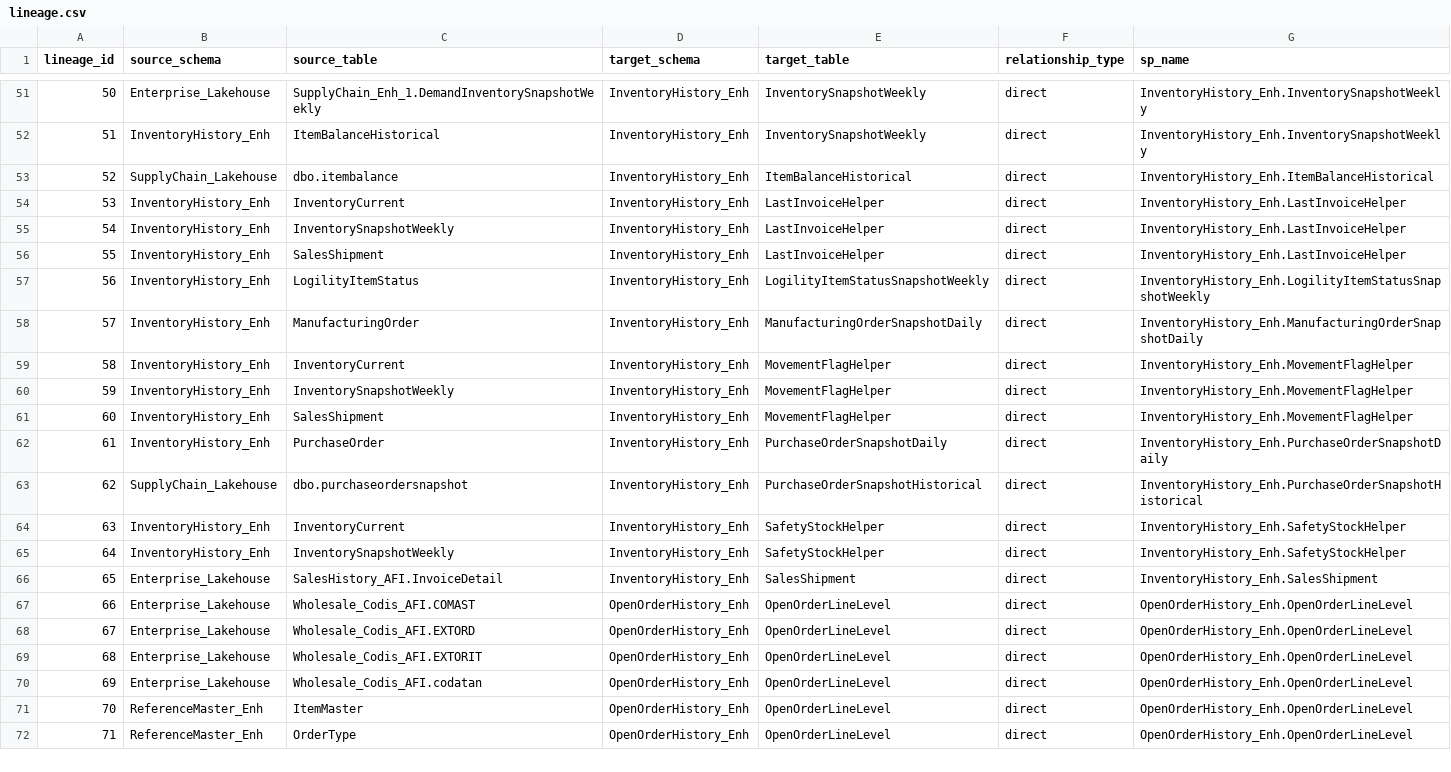
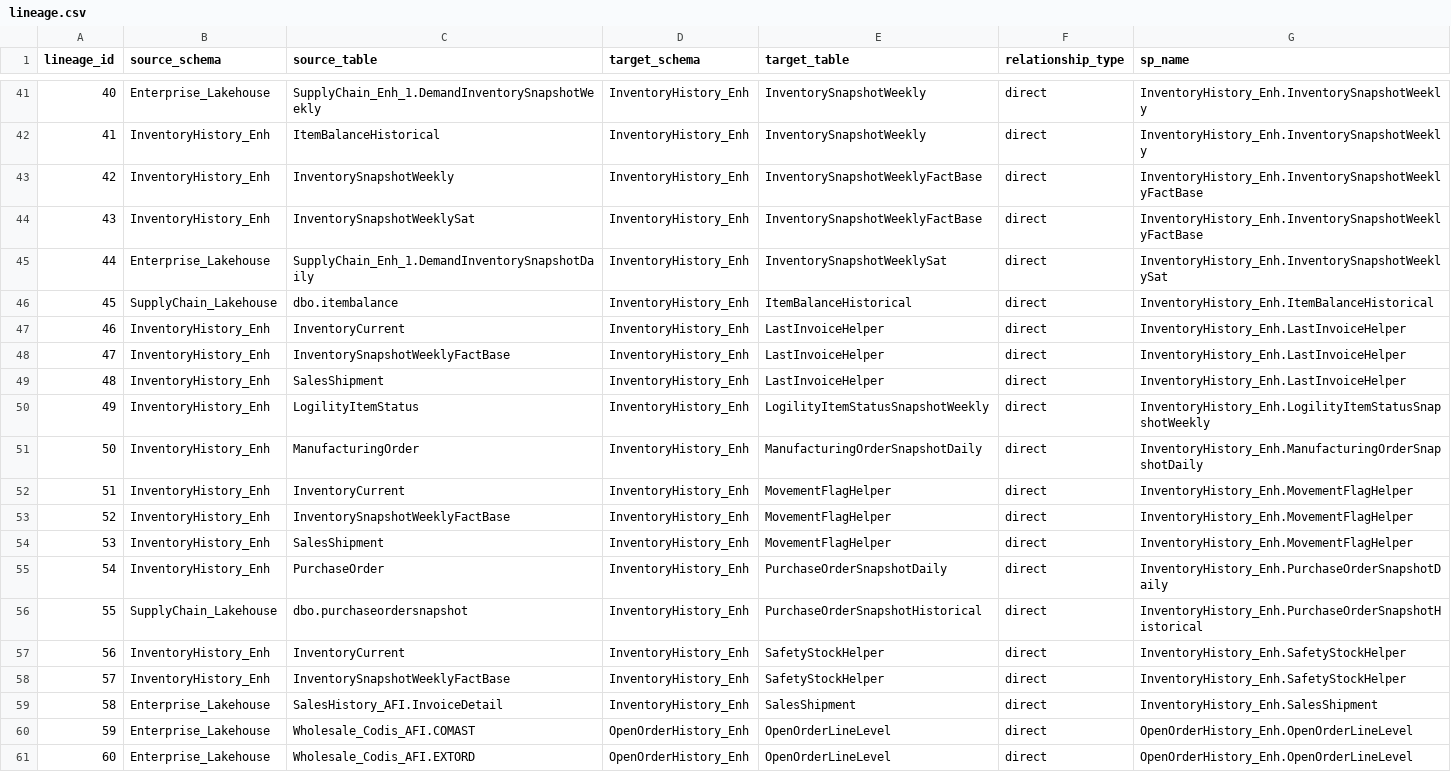
Before and after one commit to ankinguyen-engineer-2002/Fabric-v9-Warehouse-Medallion, a CSV file: lineage_explorer/data/lineage.csv, drawn as a sheet; only a part is shown, gaps mark what is left out; the shorter side is filled out with more unchanged rows; addresses are those after the commit; the diff covers the shown part only; the diff names each change by its address in the sheet, - before the commit and + after, or states it on an @@ line.

```diff
--- a/lineage_explorer/data/lineage.csv
+++ b/lineage_explorer/data/lineage.csv
@@ column A (lineage_id) renumbered from row 23 down @@
+row 43: 42 | InventoryHistory_Enh | InventorySnapshotWeekly | InventoryHistory_Enh | InventorySnapshotWeeklyFactBase | direct | InventoryHistory_Enh.InventorySnapshotWeeklyFactBase
+row 44: 43 | InventoryHistory_Enh | InventorySnapshotWeeklySat | InventoryHistory_Enh | InventorySnapshotWeeklyFactBase | direct | InventoryHistory_Enh.InventorySnapshotWeeklyFactBase
+row 45: 44 | Enterprise_Lakehouse | SupplyChain_Enh_1.DemandInventorySnapshotDaily | InventoryHistory_Enh | InventorySnapshotWeeklySat | direct | InventoryHistory_Enh.InventorySnapshotWeeklySat
-C48 (source_table): InventorySnapshotWeekly
+C48 (source_table): InventorySnapshotWeeklyFactBase
-C53 (source_table): InventorySnapshotWeekly
+C53 (source_table): InventorySnapshotWeeklyFactBase
-C58 (source_table): InventorySnapshotWeekly
+C58 (source_table): InventorySnapshotWeeklyFactBase
```
Also changed, not shown: 10 removed rows and 2 edited cells elsewhere in this file, lineage_explorer/data/registry.csv, lineage_explorer/data/run_history.csv.
